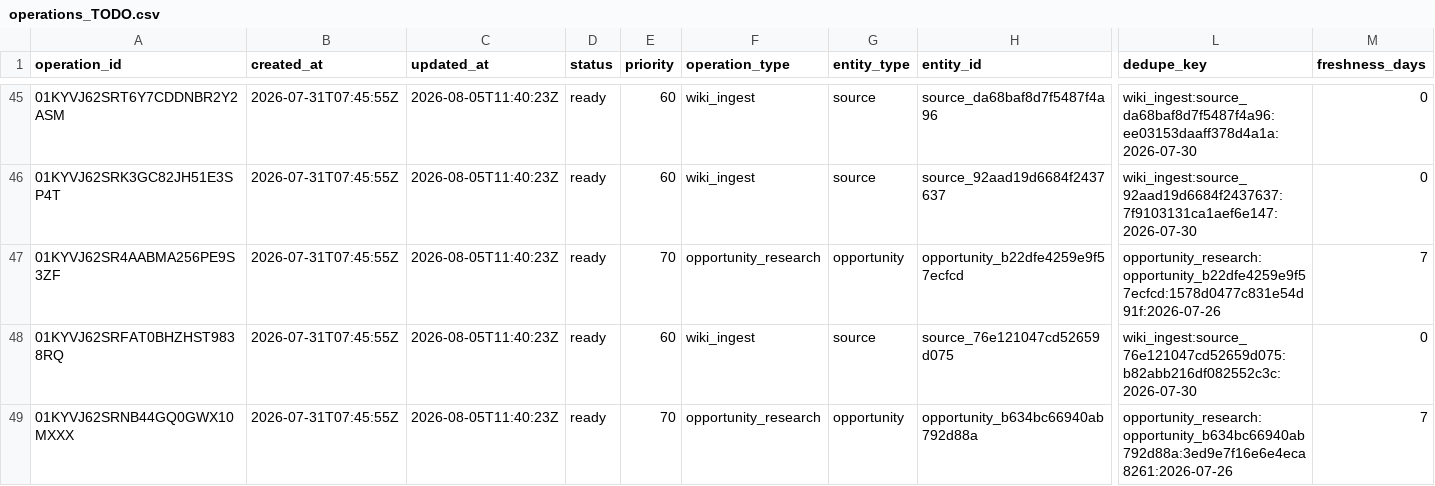
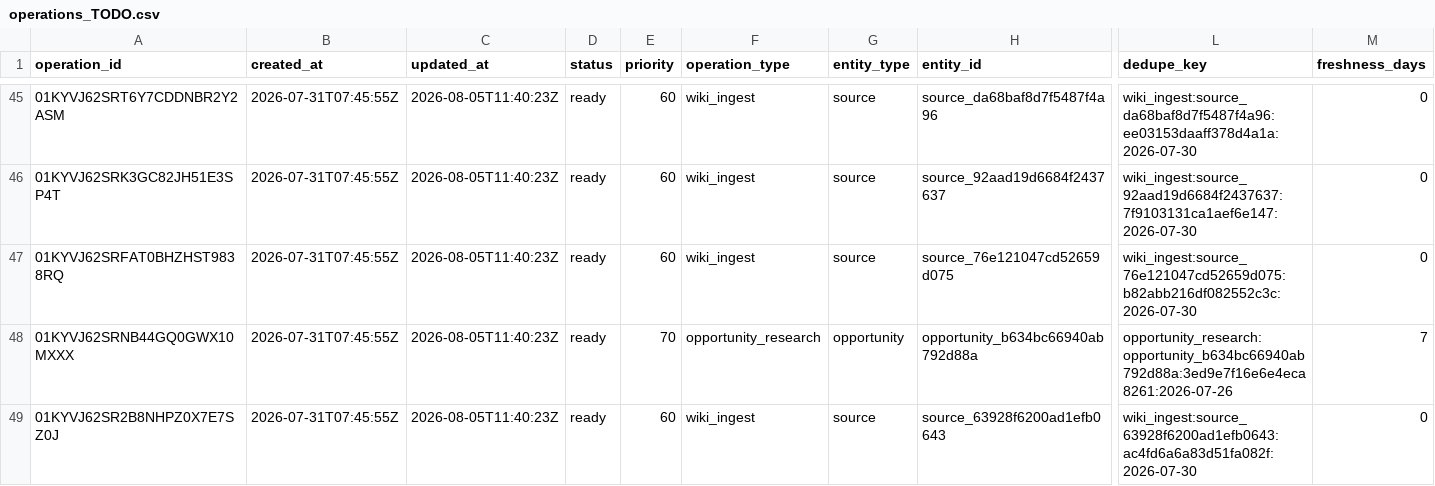
Before and after one commit to Kabutojira/PaperTrader, a CSV file: data/operations/operations_TODO.csv, drawn as a sheet; only a part is shown, gaps mark what is left out; the shorter side is filled out with more unchanged rows; rows hold the shown columns only; the diff names each change by its address in the sheet, - before the commit and + after, or states it on an @@ line.

```diff
--- a/data/operations/operations_TODO.csv
+++ b/data/operations/operations_TODO.csv
-row 47: 01KYVJ62SR4AABMA256PE9S3ZF | 2026-07-31T07:45:55Z | 2026-08-05T11:40:23Z | ready | 70 | opportunity_research | opportunity | opportunity_b22dfe4259e9f57ecfcd | opportunity_research:opportunity_b22dfe4259e9f57ecfcd:1578d0477c831e54d91f:2026-07-26 | 7
```
Also changed, not shown: data/operations/operations_history.csv, 9 other files.
